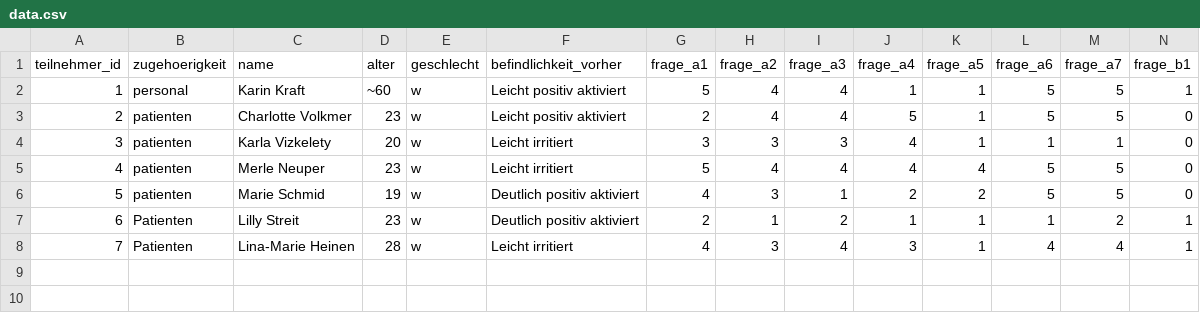
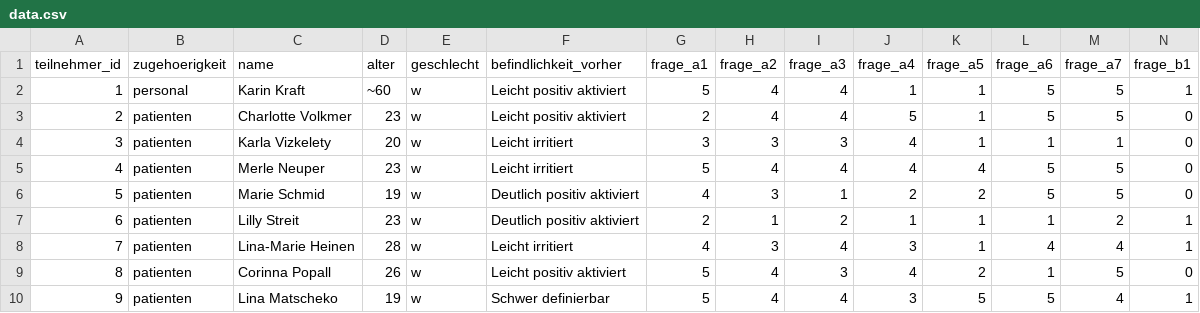
Before and after one commit to regina1005/Fragebogen.github.io, a CSV file: public/data.csv, drawn as a sheet; only a part is shown; rows hold the shown columns only; the diff names each change by its address in the sheet, - before the commit and + after, or states it on an @@ line.

Commit message:
Update patient data in data.csv

```diff
--- a/public/data.csv
+++ b/public/data.csv
-B7:B8 (zugehoerigkeit): Patienten
+B7:B8 (zugehoerigkeit): patienten
+row 9: 8 | patienten | Corinna Popall | 26 | w | Leicht positiv aktiviert | 5 | 4 | 3 | 4 | 2 | 1 | 5 | 0
+row 10: 9 | patienten | Lina Matscheko | 19 | w | Schwer definierbar | 5 | 4 | 4 | 3 | 5 | 5 | 4 | 1
```
